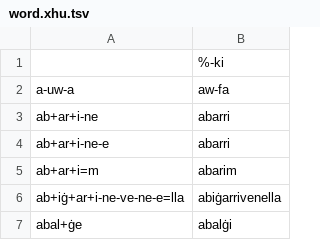
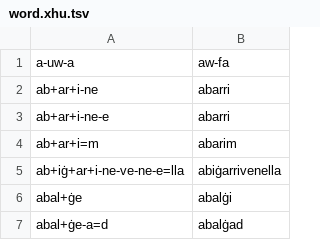
Before and after one commit to Innokentii-Smirnov/SegmentationExtractor, a TSV file: word.xhu.tsv, drawn as a sheet; only a part is shown; the shorter side is filled out with more unchanged rows.

Commit message:
Disregard words with empty segmentations

```diff
--- a/word.xhu.tsv
+++ b/word.xhu.tsv
@@ -1,2 +1 @@
-	%-ki
 a-uw-a	aw-fa
```
Also changed, not shown: 1 other file.
